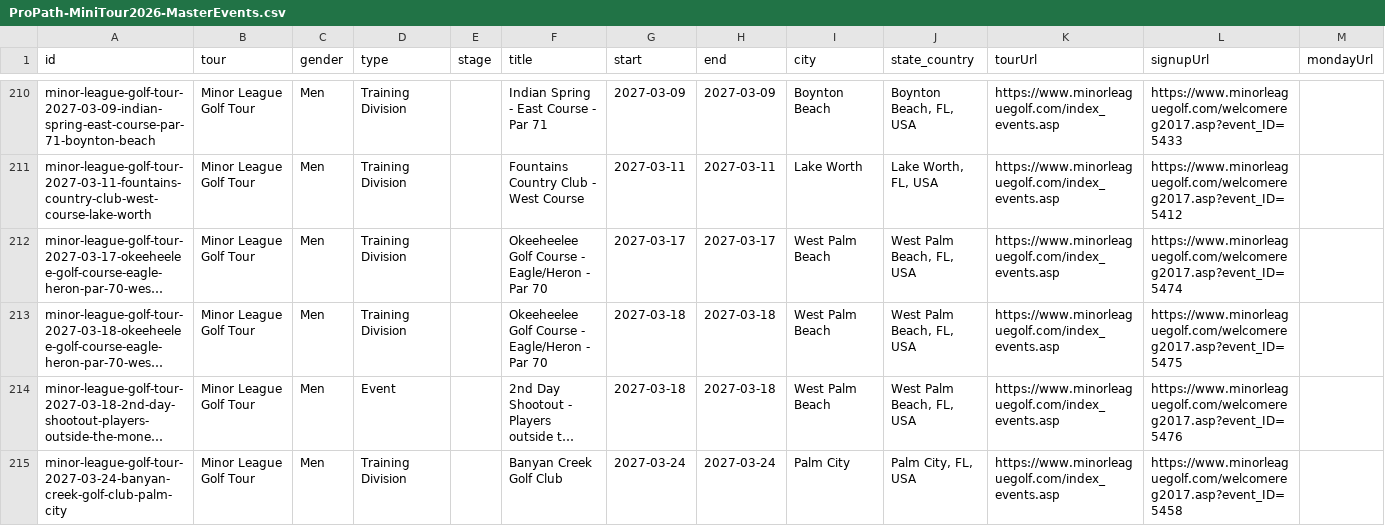
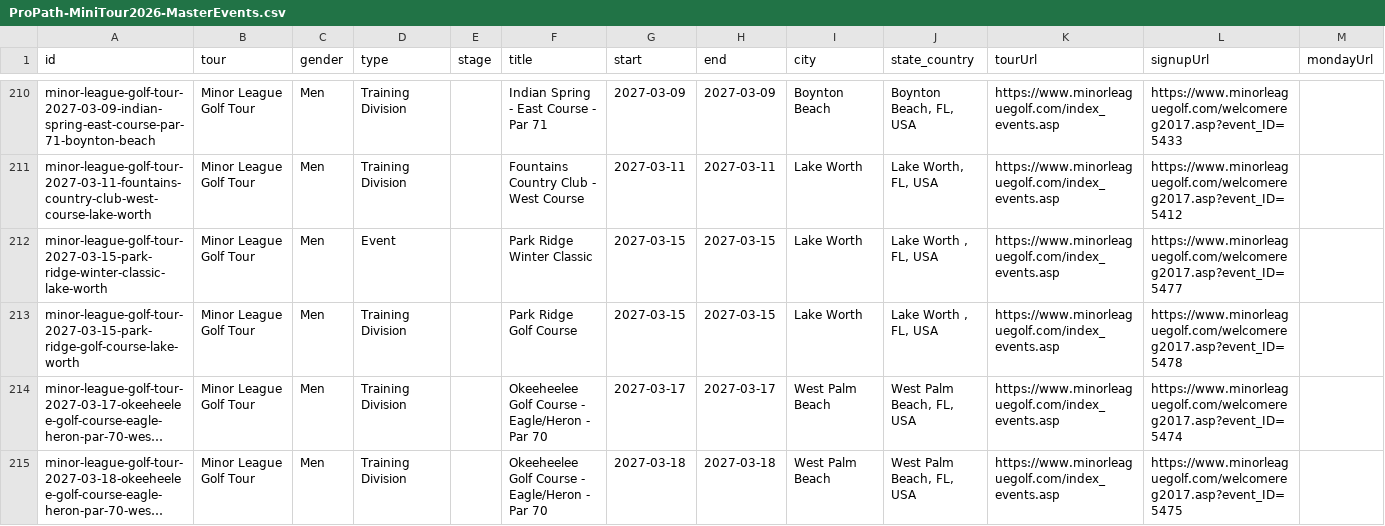
Before and after one commit to pbh007/propath-data, a CSV file: data/ProPath-MiniTour2026-MasterEvents.csv, drawn as a sheet; only a part is shown, gaps mark what is left out; the shorter side is filled out with more unchanged rows; long unchanged cells end in …; rows hold the shown columns only; the diff names each change by its address in the sheet, - before the commit and + after, or states it on an @@ line.

```diff
--- a/data/ProPath-MiniTour2026-MasterEvents.csv
+++ b/data/ProPath-MiniTour2026-MasterEvents.csv
+row 212: minor-league-golf-tour-2027-03-15-park-ridge-winter-classic-lake-worth | Minor League Golf Tour | Men | Event |  | Park Ridge Winter Classic | 2027-03-15 | 2027-03-15 | Lake Worth | Lake Worth , FL, USA | https://www.minorleaguegolf.com/index_events.asp | https://www.minorleaguegolf.com/welcomereg2017.asp?event_ID=5477
+row 213: minor-league-golf-tour-2027-03-15-park-ridge-golf-course-lake-worth | Minor League Golf Tour | Men | Training Division |  | Park Ridge Golf Course | 2027-03-15 | 2027-03-15 | Lake Worth | Lake Worth , FL, USA | https://www.minorleaguegolf.com/index_events.asp | https://www.minorleaguegolf.com/welcomereg2017.asp?event_ID=5478
```
Also changed, not shown: data/_incoming_mlgt_upcoming.csv.
